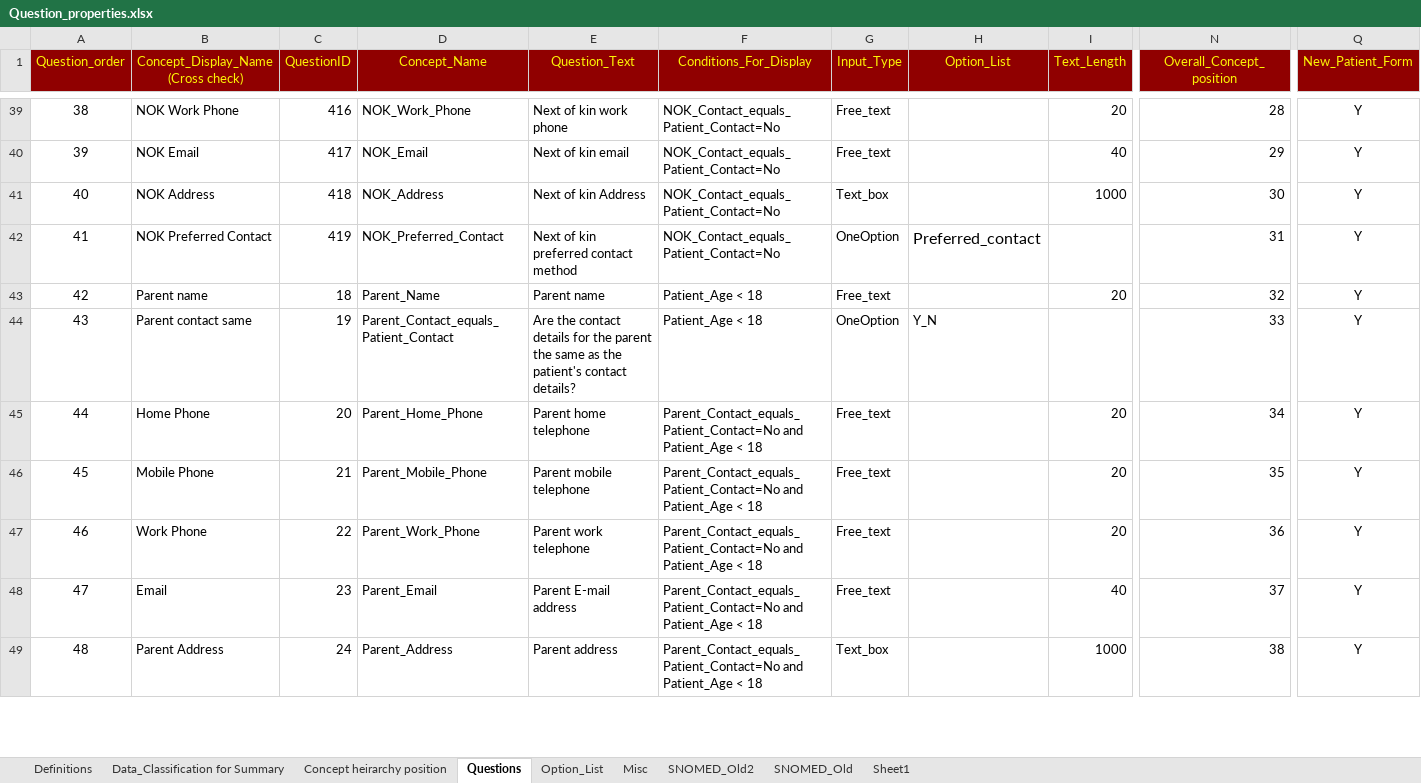
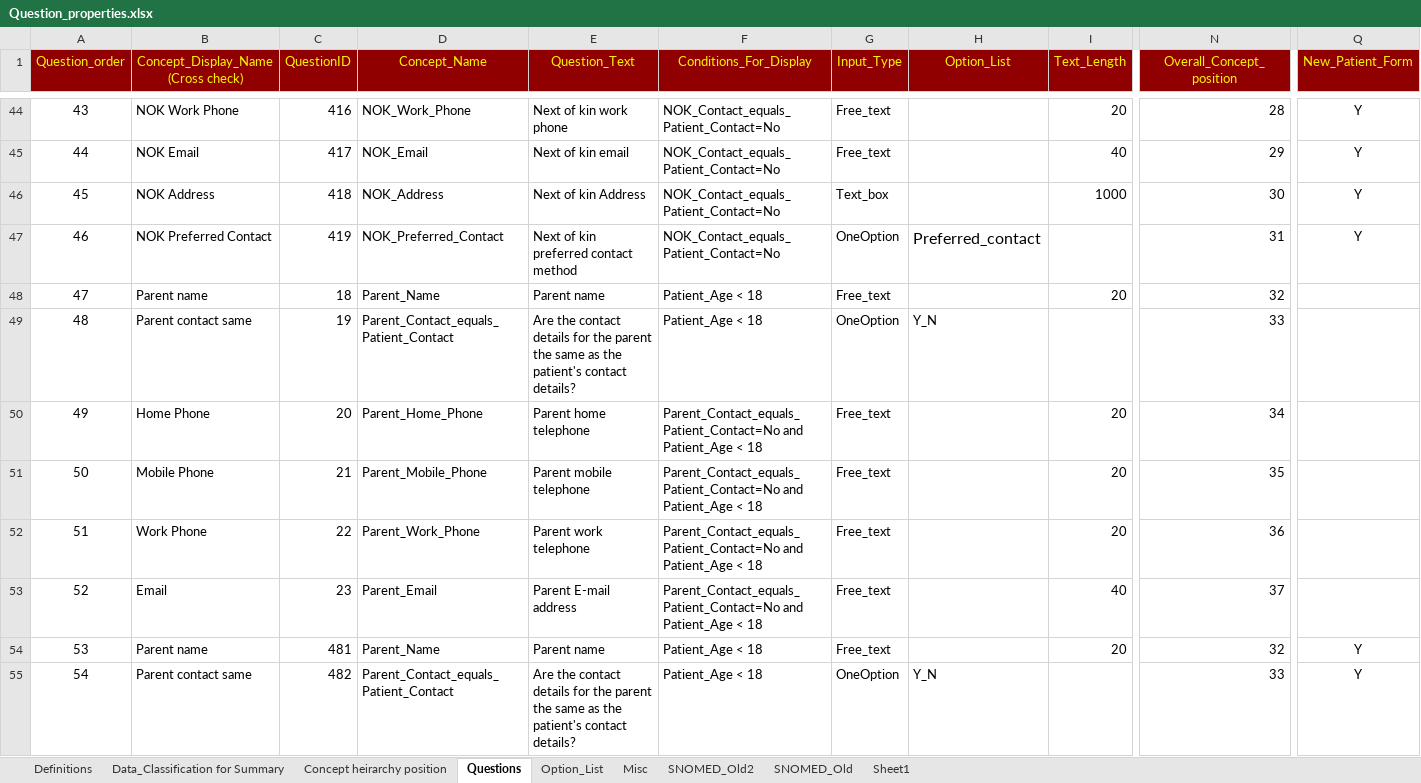
Before and after one commit to dbelavy/periop_open, an Excel workbook: spreadsheet/Question_properties.xlsx, sheet Questions, drawn as a sheet; only a part is shown, gaps mark what is left out; the shorter side is filled out with more unchanged rows; values as stored, in another font and other column widths than the file's, no borders; charts and pictures not drawn; addresses are those after the commit; rows hold the shown columns only; the diff covers the shown part only; the diff names each change by its address in the sheet, - before the commit and + after, or states it on an @@ line.

Commit message:
Duplicated questions so that they are not shared across assessments.

```diff
--- a/spreadsheet/Question_properties.xlsx (sheet Questions)
+++ b/spreadsheet/Question_properties.xlsx (sheet Questions)
@@ column A (Question_order) renumbered between rows 12 and 486 @@
-Q48:Q53 (New_Patient_Form): Y
+Q48:Q53 (New_Patient_Form): (empty)
+row 54: 53 | Parent name | 481 | Parent_Name | Parent name | Patient_Age < 18 | Free_text |  | 20 | 32 | Y
+row 55: 54 | Parent contact same | 482 | Parent_Contact_equals_Patient_Contact | Are the contact details for the parent the same as the patient's contact details? | Patient_Age < 18 | OneOption | Y_N |  | 33 | Y
```
Also changed, not shown: 18 added rows, 2 removed rows and 12 edited cells elsewhere in this sheet, formulas that keep their value, charts or pictures.
